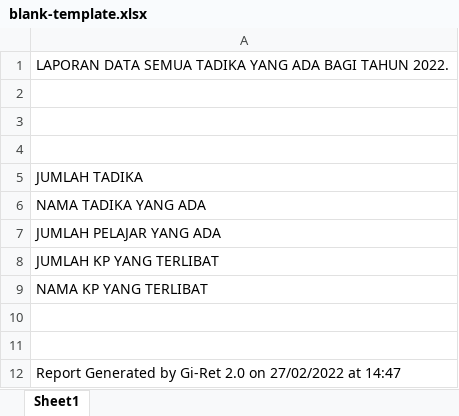
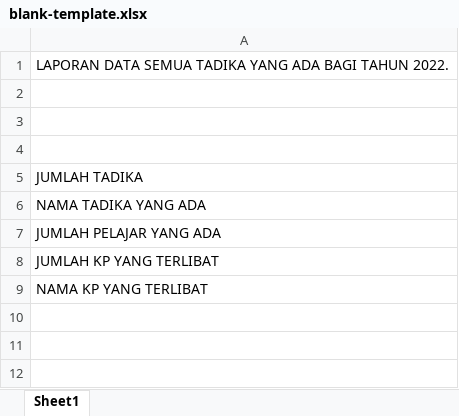
Before and after one commit to c4lyp5o/datacheck, an Excel workbook: public/exports/blank-template.xlsx, sheet Sheet1, drawn as a sheet; values as stored, in another font and other column widths than the file's, no borders; the diff names each change by its address in the sheet, - before the commit and + after, or states it on an @@ line.

Commit message:
finally got working report generator

```diff
--- a/public/exports/blank-template.xlsx (sheet Sheet1)
+++ b/public/exports/blank-template.xlsx (sheet Sheet1)
-row 10: (empty)
-row 11: (empty)
-row 12: Report Generated by Gi-Ret 2.0 on 27/02/2022 at 14:47
```
Also changed, not shown: 7 other files.
